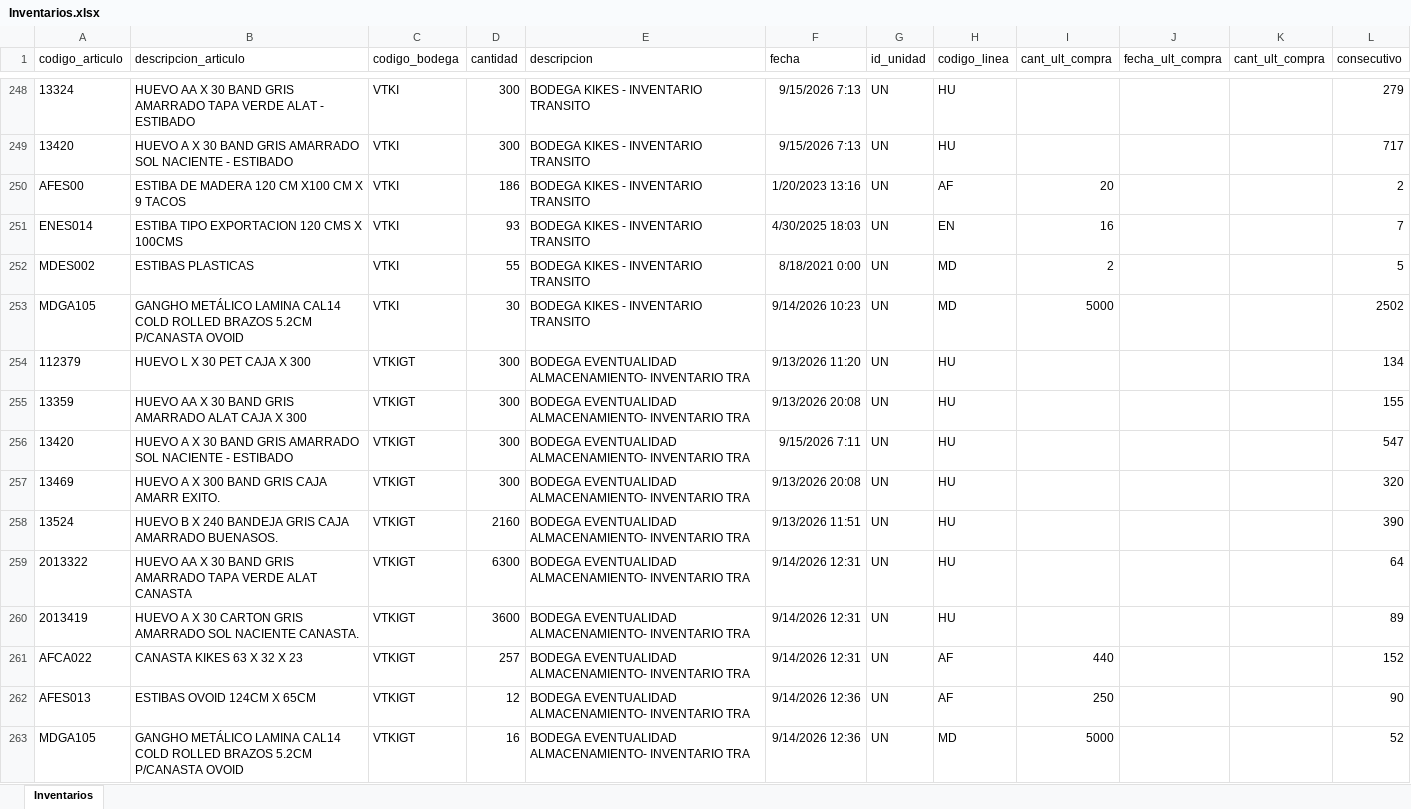
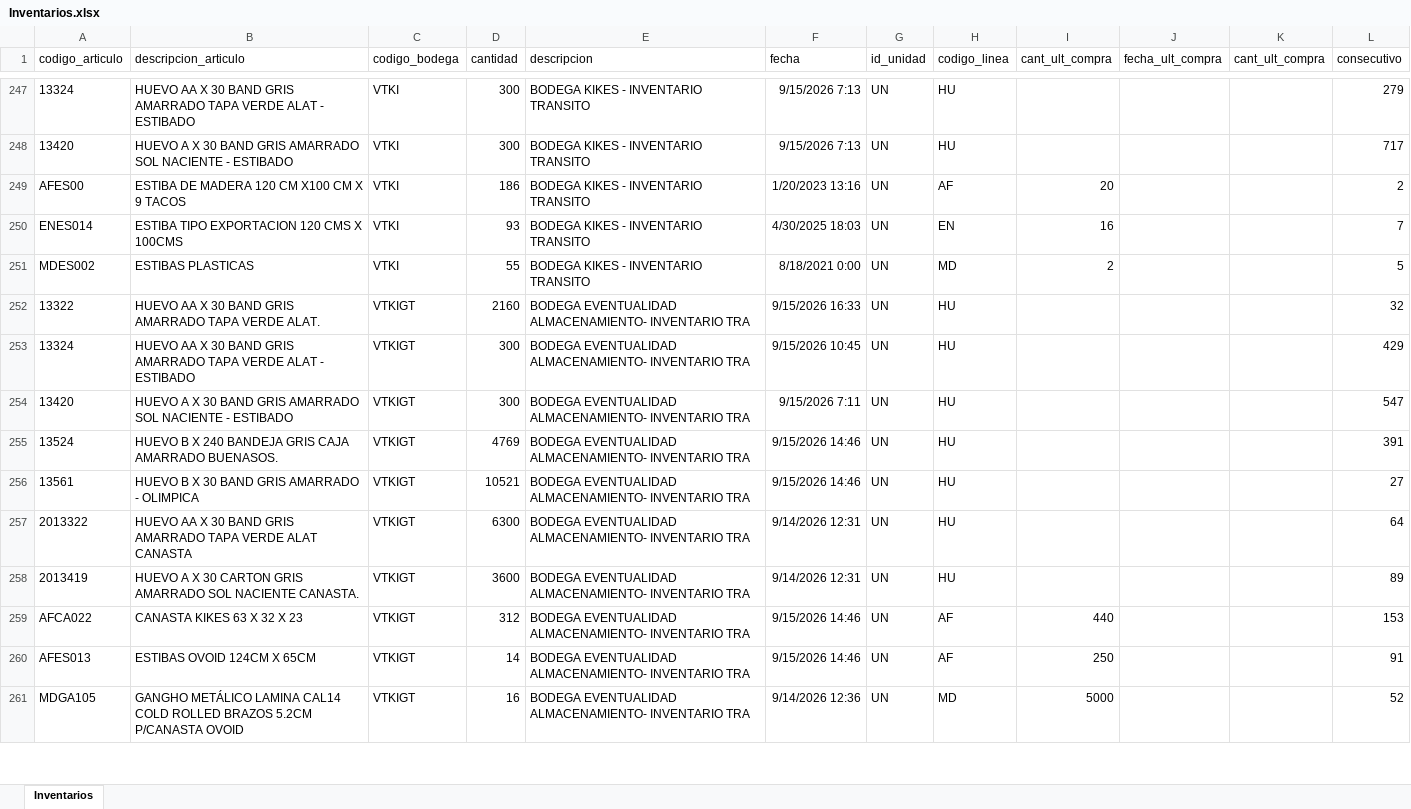
Before and after one commit to CamiVargas25/Inventarios, an Excel workbook: Inventarios.xlsx, sheet Inventarios, drawn as a sheet; only a part is shown, gaps mark what is left out; values as stored, in another font and other column widths than the file's, no borders; removed rows and columns are numbered as before the commit, all else as after; the diff covers the shown part only; the diff names each change by its address in the sheet, - before the commit and + after, or states it on an @@ line.

```diff
--- a/Inventarios.xlsx (sheet Inventarios)
+++ b/Inventarios.xlsx (sheet Inventarios)
-row 253: MDGA105 | GANGHO METÁLICO LAMINA CAL14 COLD ROLLED BRAZOS 5.2CM P/CANASTA OVOID | VTKI | 30 | BODEGA KIKES - INVENTARIO TRANSITO | 9/14/2026 10:23 | UN | MD | 5000 |  |  | 2502
-A252 (codigo_articulo): 112379
+A252 (codigo_articulo): 13322
-B252 (descripcion_articulo): HUEVO L X 30 PET CAJA X 300
+B252 (descripcion_articulo): HUEVO AA X 30 BAND GRIS AMARRADO TAPA VERDE ALAT.
-D252 (cantidad): 300
+D252 (cantidad): 2160
-F252 (fecha): 9/13/2026 11:20
+F252 (fecha): 9/15/2026 16:33
-L252 (consecutivo): 134
+L252 (consecutivo): 32
-A253 (codigo_articulo): 13359
+A253 (codigo_articulo): 13324
-B253 (descripcion_articulo): …GRIS AMARRADO ALAT CAJA X 300
+B253 (descripcion_articulo): …GRIS AMARRADO TAPA VERDE ALAT - ESTIBADO
-F253 (fecha): 9/13/2026 20:08
+F253 (fecha): 9/15/2026 10:45
-L253 (consecutivo): 155
+L253 (consecutivo): 429
-row 257: 13469 | HUEVO A X 300 BAND GRIS CAJA AMARR EXITO. | VTKIGT | 300 | BODEGA EVENTUALIDAD ALMACENAMIENTO- INVENTARIO TRA | 9/13/2026 20:08 | UN | HU |  |  |  | 320
-D255 (cantidad): 2160
+D255 (cantidad): 4769
-F255 (fecha): 9/13/2026 11:51
+F255 (fecha): 9/15/2026 14:46
-L255 (consecutivo): 390
+L255 (consecutivo): 391
+row 256: 13561 | HUEVO B X 30 BAND GRIS AMARRADO - OLIMPICA | VTKIGT | 10521 | BODEGA EVENTUALIDAD ALMACENAMIENTO- INVENTARIO TRA | 9/15/2026 14:46 | UN | HU |  |  |  | 27
-D259 (cantidad): 257
+D259 (cantidad): 312
-F259 (fecha): 9/14/2026 12:31
+F259 (fecha): 9/15/2026 14:46
-L259 (consecutivo): 152
+L259 (consecutivo): 153
-D260 (cantidad): 12
+D260 (cantidad): 14
-F260 (fecha): 9/14/2026 12:36
+F260 (fecha): 9/15/2026 14:46
-L260 (consecutivo): 90
+L260 (consecutivo): 91
```
Also changed, not shown: 53 added rows, 33 removed rows and 92 edited cells elsewhere in this sheet, Kardex.xlsx.
